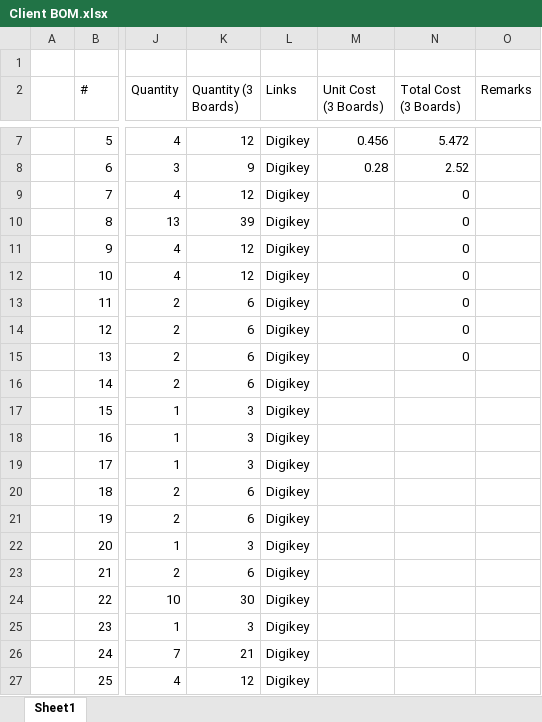
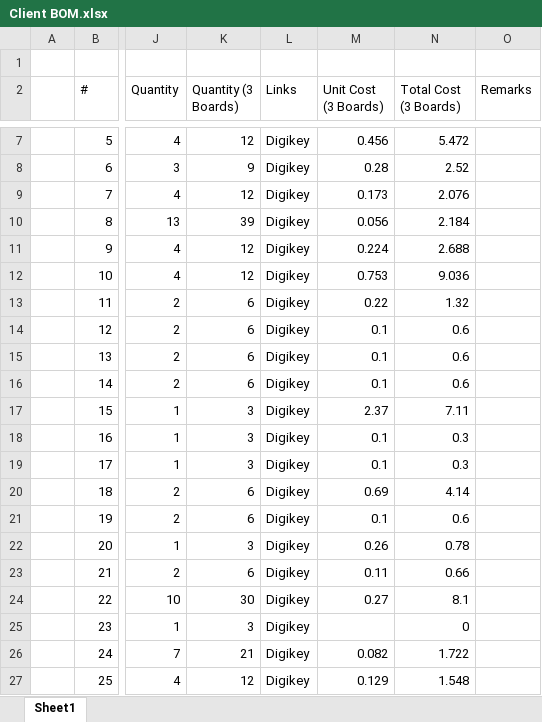
Before and after one commit to eSpark-Consulting-Group/anis-carrier-board, an Excel workbook: Design-Files/Carrier-Board-v1.0/BOM/Client BOM.xlsx, sheet Sheet1, drawn as a sheet; only a part is shown, gaps mark what is left out; values as stored, in another font and other column widths than the file's, no cell formats; the diff covers the shown part only; the diff names each change by its address in the sheet, - before the commit and + after, or states it on an @@ line.

Commit message:
#4 Client BOM in progress

```diff
--- a/Design-Files/Carrier-Board-v1.0/BOM/Client BOM.xlsx (sheet Sheet1)
+++ b/Design-Files/Carrier-Board-v1.0/BOM/Client BOM.xlsx (sheet Sheet1)
-M9 (Unit Cost (3 Boards)): (empty)
+M9 (Unit Cost (3 Boards)): 0.173
-N9 (Total Cost (3 Boards)): 0
+N9 (Total Cost (3 Boards)): 2.076
-M10 (Unit Cost (3 Boards)): (empty)
+M10 (Unit Cost (3 Boards)): 0.056
-N10 (Total Cost (3 Boards)): 0
+N10 (Total Cost (3 Boards)): 2.184
-M11 (Unit Cost (3 Boards)): (empty)
+M11 (Unit Cost (3 Boards)): 0.224
-N11 (Total Cost (3 Boards)): 0
+N11 (Total Cost (3 Boards)): 2.688
-M12 (Unit Cost (3 Boards)): (empty)
+M12 (Unit Cost (3 Boards)): 0.753
-N12 (Total Cost (3 Boards)): 0
+N12 (Total Cost (3 Boards)): 9.036
-M13 (Unit Cost (3 Boards)): (empty)
+M13 (Unit Cost (3 Boards)): 0.22
-N13 (Total Cost (3 Boards)): 0
+N13 (Total Cost (3 Boards)): 1.32
-M14:M16 (Unit Cost (3 Boards)): (empty)
+M14:M16 (Unit Cost (3 Boards)): 0.1
-N14:N15 (Total Cost (3 Boards)): 0
+N14:N15 (Total Cost (3 Boards)): 0.6
-N16 (Total Cost (3 Boards)): (empty)
+N16 (Total Cost (3 Boards)): 0.6
-M17 (Unit Cost (3 Boards)): (empty)
+M17 (Unit Cost (3 Boards)): 2.37
-N17 (Total Cost (3 Boards)): (empty)
+N17 (Total Cost (3 Boards)): 7.11
-M18:M19 (Unit Cost (3 Boards)): (empty)
+M18:M19 (Unit Cost (3 Boards)): 0.1
-N18:N19 (Total Cost (3 Boards)): (empty)
+N18:N19 (Total Cost (3 Boards)): 0.3
-M20 (Unit Cost (3 Boards)): (empty)
+M20 (Unit Cost (3 Boards)): 0.69
-N20 (Total Cost (3 Boards)): (empty)
+N20 (Total Cost (3 Boards)): 4.14
-M21 (Unit Cost (3 Boards)): (empty)
+M21 (Unit Cost (3 Boards)): 0.1
-N21 (Total Cost (3 Boards)): (empty)
+N21 (Total Cost (3 Boards)): 0.6
-M22 (Unit Cost (3 Boards)): (empty)
+M22 (Unit Cost (3 Boards)): 0.26
-N22 (Total Cost (3 Boards)): (empty)
+N22 (Total Cost (3 Boards)): 0.78
-M23 (Unit Cost (3 Boards)): (empty)
+M23 (Unit Cost (3 Boards)): 0.11
-N23 (Total Cost (3 Boards)): (empty)
+N23 (Total Cost (3 Boards)): 0.66
-M24 (Unit Cost (3 Boards)): (empty)
+M24 (Unit Cost (3 Boards)): 0.27
-N24 (Total Cost (3 Boards)): (empty)
+N24 (Total Cost (3 Boards)): 8.1
-N25 (Total Cost (3 Boards)): (empty)
+N25 (Total Cost (3 Boards)): 0
-M26 (Unit Cost (3 Boards)): (empty)
+M26 (Unit Cost (3 Boards)): 0.082
-N26 (Total Cost (3 Boards)): (empty)
+N26 (Total Cost (3 Boards)): 1.722
-M27 (Unit Cost (3 Boards)): (empty)
+M27 (Unit Cost (3 Boards)): 0.129
-N27 (Total Cost (3 Boards)): (empty)
+N27 (Total Cost (3 Boards)): 1.548
```
Also changed, not shown: 169 edited cells elsewhere in this sheet, cell formats.
